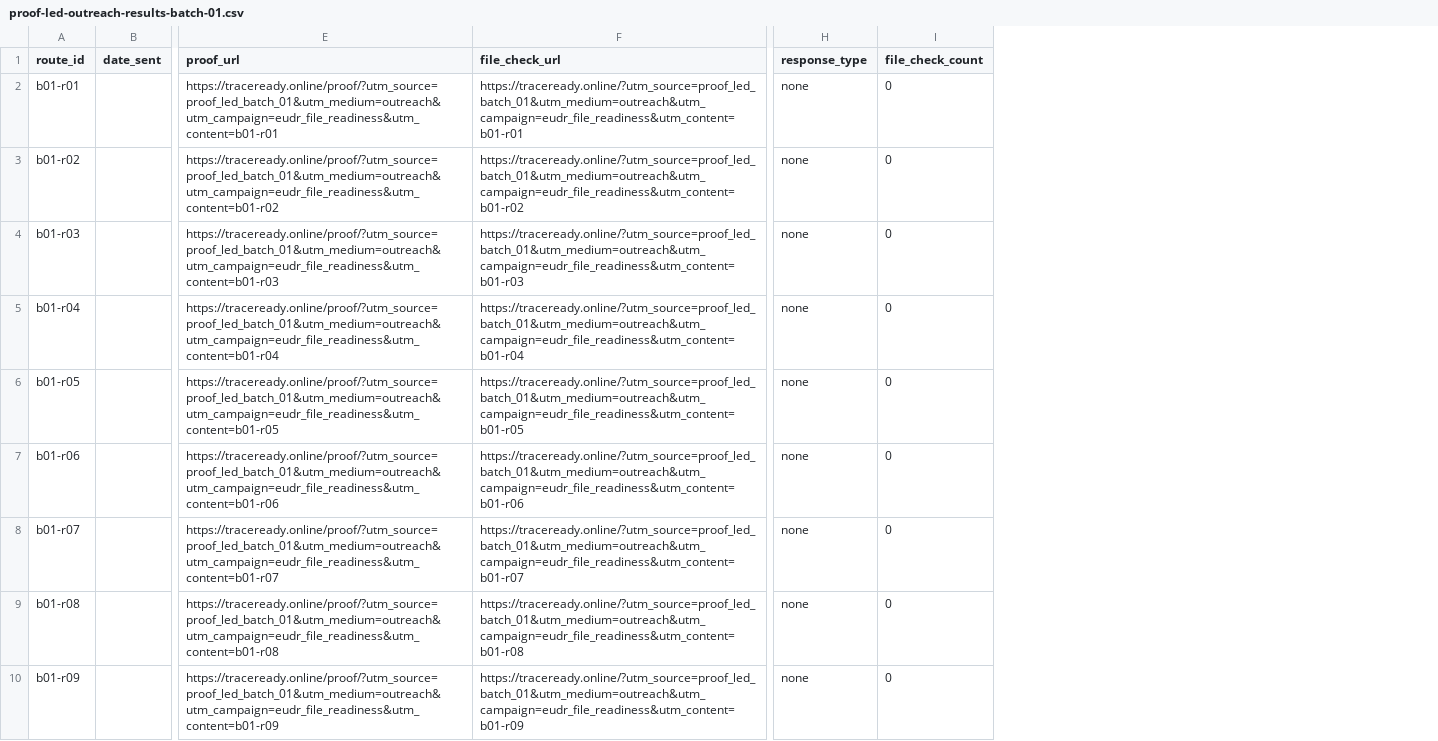
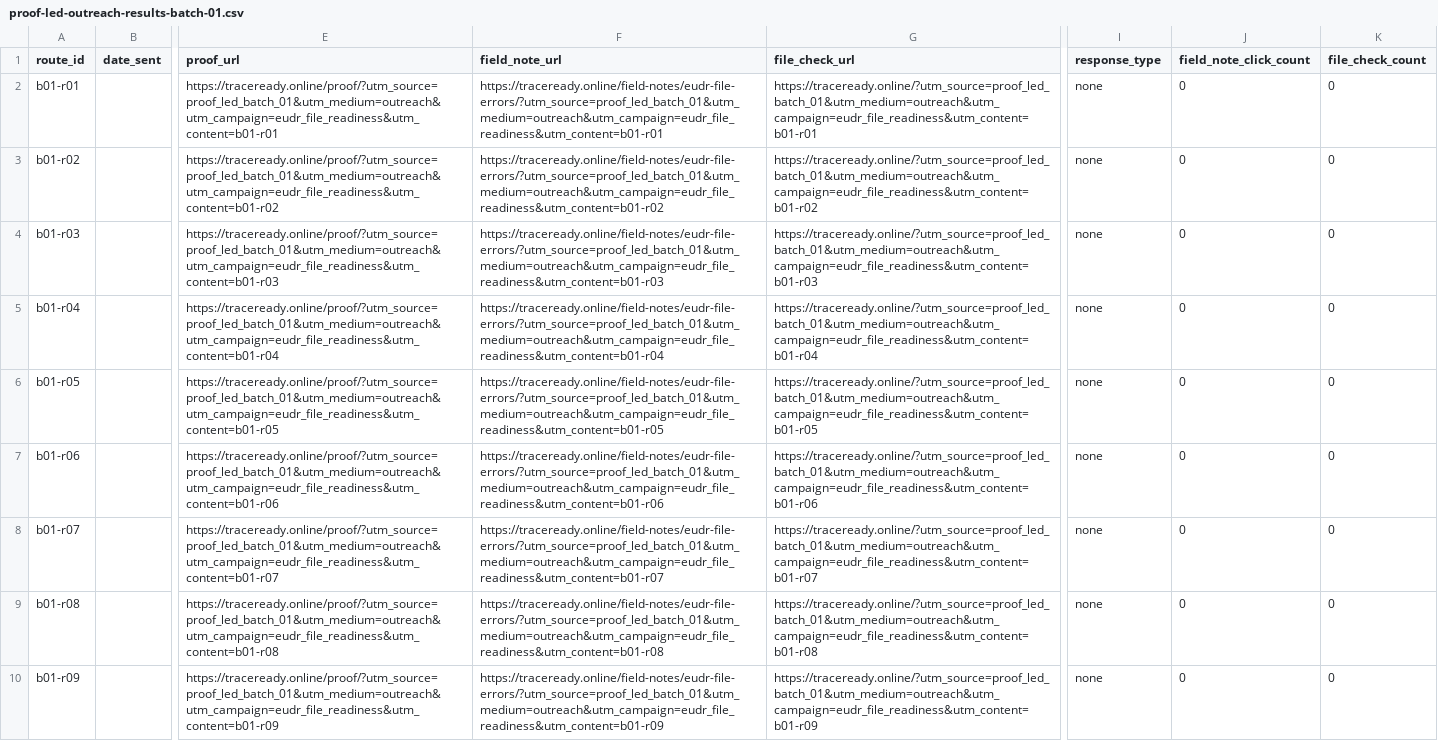
Before and after one commit to imperator-clawdius/traceready, a CSV file: docs/proof-led-outreach-results-batch-01.csv, drawn as a sheet; only a part is shown, gaps mark what is left out; the diff names each change by its address in the sheet, - before the commit and + after, or states it on an @@ line.

Commit message:
feat: measure field-note outreach clicks

```diff
--- a/docs/proof-led-outreach-results-batch-01.csv
+++ b/docs/proof-led-outreach-results-batch-01.csv
+column F (field_note_url), rows 2-10: https://traceready.online/field-notes/eudr-file-errors/?utm_source=proof_led_batch_01&utm_medium=outreach&utm_campaign=eudr_file_readiness&utm_content=b01-r01 | https://traceready.online/field-notes/eudr-file-errors/?utm_source=proof_led_batch_01&utm_medium=outreach&utm_campaign=eudr_file_readiness&utm_content=b01-r02 | https://traceready.online/field-notes/eudr-file-errors/?utm_source=proof_led_batch_01&utm_medium=outreach&utm_campaign=eudr_file_readiness&utm_content=b01-r03 | https://traceready.online/field-notes/eudr-file-errors/?utm_source=proof_led_batch_01&utm_medium=outreach&utm_campaign=eudr_file_readiness&utm_content=b01-r04 | https://traceready.online/field-notes/eudr-file-errors/?utm_source=proof_led_batch_01&utm_medium=outreach&utm_campaign=eudr_file_readiness&utm_content=b01-r05 | https://traceready.online/field-notes/eudr-file-errors/?utm_source=proof_led_batch_01&utm_medium=outreach&utm_campaign=eudr_file_readiness&utm_content=b01-r06 | https://traceready.online/field-notes/eudr-file-errors/?utm_source=proof_led_batch_01&utm_medium=outreach&utm_campaign=eudr_file_readiness&utm_content=b01-r07 | https://traceready.online/field-notes/eudr-file-errors/?utm_source=proof_led_batch_01&utm_medium=outreach&utm_campaign=eudr_file_readiness&utm_content=b01-r08 | https://traceready.online/field-notes/eudr-file-errors/?utm_source=proof_led_batch_01&utm_medium=outreach&utm_campaign=eudr_file_readiness&utm_content=b01-r09
+column J (field_note_click_count), rows 2-10: all 0
```
Also changed, not shown: docs/proof-led-outreach-results-template.csv, 11 other files.
